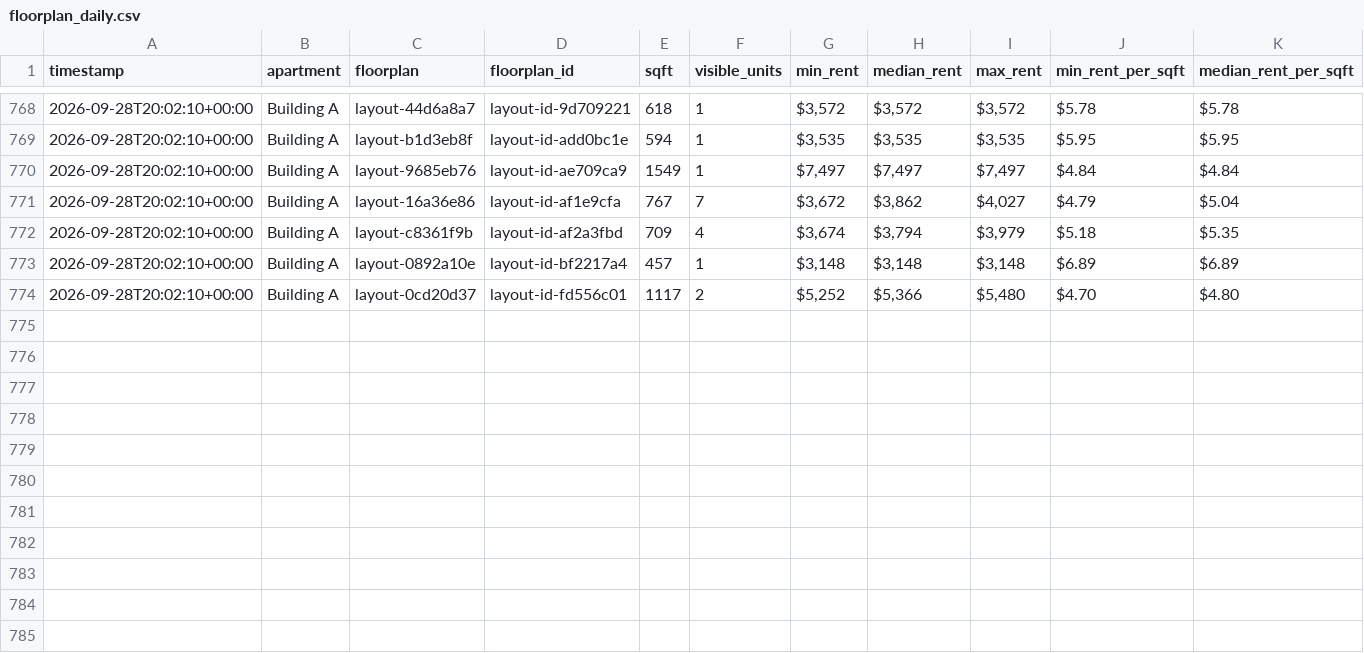
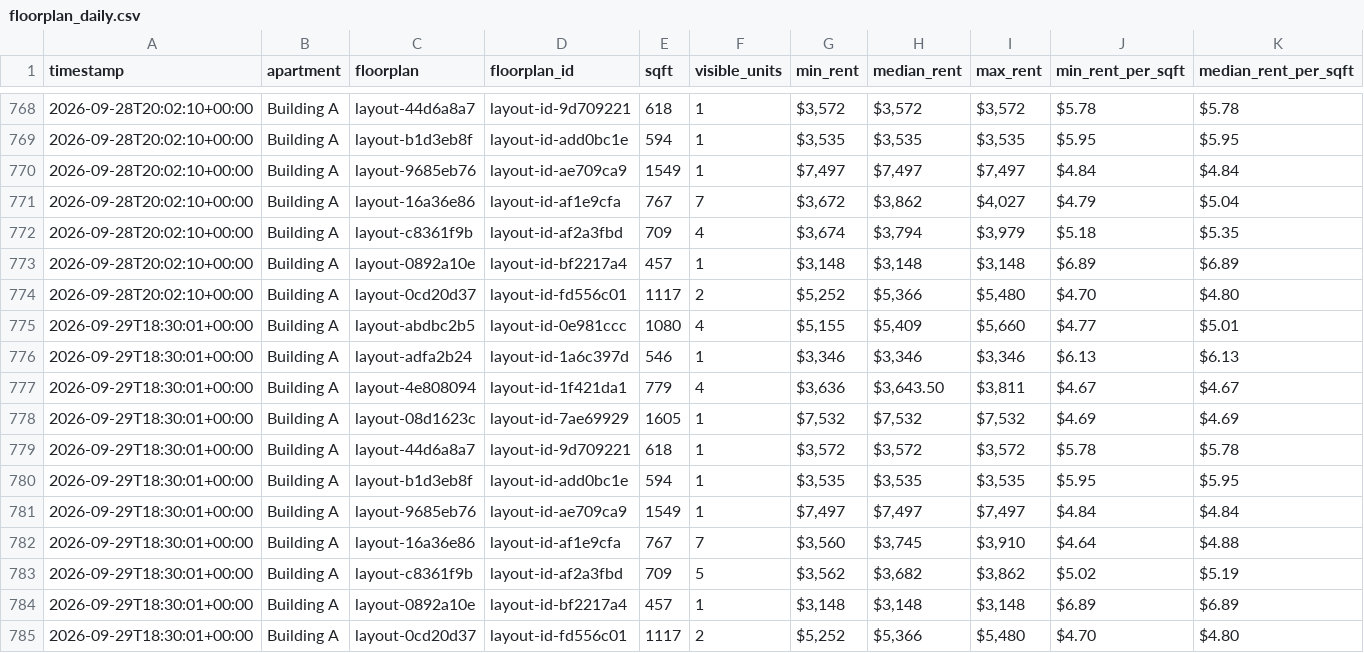
Before and after one commit to playuhh/tracker, a CSV file: data/floorplan_daily.csv, drawn as a sheet; only a part is shown, gaps mark what is left out; rows hold the shown columns only; the diff names each change by its address in the sheet, - before the commit and + after, or states it on an @@ line.

```diff
--- a/data/floorplan_daily.csv
+++ b/data/floorplan_daily.csv
+row 775: 2026-09-29T18:30:01+00:00 | Building A | layout-abdbc2b5 | layout-id-0e981ccc | 1080 | 4 | $5,155 | $5,409 | $5,660 | $4.77 | $5.01
+row 776: 2026-09-29T18:30:01+00:00 | Building A | layout-adfa2b24 | layout-id-1a6c397d | 546 | 1 | $3,346 | $3,346 | $3,346 | $6.13 | $6.13
+row 777: 2026-09-29T18:30:01+00:00 | Building A | layout-4e808094 | layout-id-1f421da1 | 779 | 4 | $3,636 | $3,643.50 | $3,811 | $4.67 | $4.67
+row 778: 2026-09-29T18:30:01+00:00 | Building A | layout-08d1623c | layout-id-7ae69929 | 1605 | 1 | $7,532 | $7,532 | $7,532 | $4.69 | $4.69
+row 779: 2026-09-29T18:30:01+00:00 | Building A | layout-44d6a8a7 | layout-id-9d709221 | 618 | 1 | $3,572 | $3,572 | $3,572 | $5.78 | $5.78
+row 780: 2026-09-29T18:30:01+00:00 | Building A | layout-b1d3eb8f | layout-id-add0bc1e | 594 | 1 | $3,535 | $3,535 | $3,535 | $5.95 | $5.95
+row 781: 2026-09-29T18:30:01+00:00 | Building A | layout-9685eb76 | layout-id-ae709ca9 | 1549 | 1 | $7,497 | $7,497 | $7,497 | $4.84 | $4.84
+row 782: 2026-09-29T18:30:01+00:00 | Building A | layout-16a36e86 | layout-id-af1e9cfa | 767 | 7 | $3,560 | $3,745 | $3,910 | $4.64 | $4.88
+row 783: 2026-09-29T18:30:01+00:00 | Building A | layout-c8361f9b | layout-id-af2a3fbd | 709 | 5 | $3,562 | $3,682 | $3,862 | $5.02 | $5.19
+row 784: 2026-09-29T18:30:01+00:00 | Building A | layout-0892a10e | layout-id-bf2217a4 | 457 | 1 | $3,148 | $3,148 | $3,148 | $6.89 | $6.89
+row 785: 2026-09-29T18:30:01+00:00 | Building A | layout-0cd20d37 | layout-id-fd556c01 | 1117 | 2 | $5,252 | $5,366 | $5,480 | $4.70 | $4.80
```
Also changed, not shown: data/scrape_runs.csv, data/unit_prices.csv, 2 other files.
